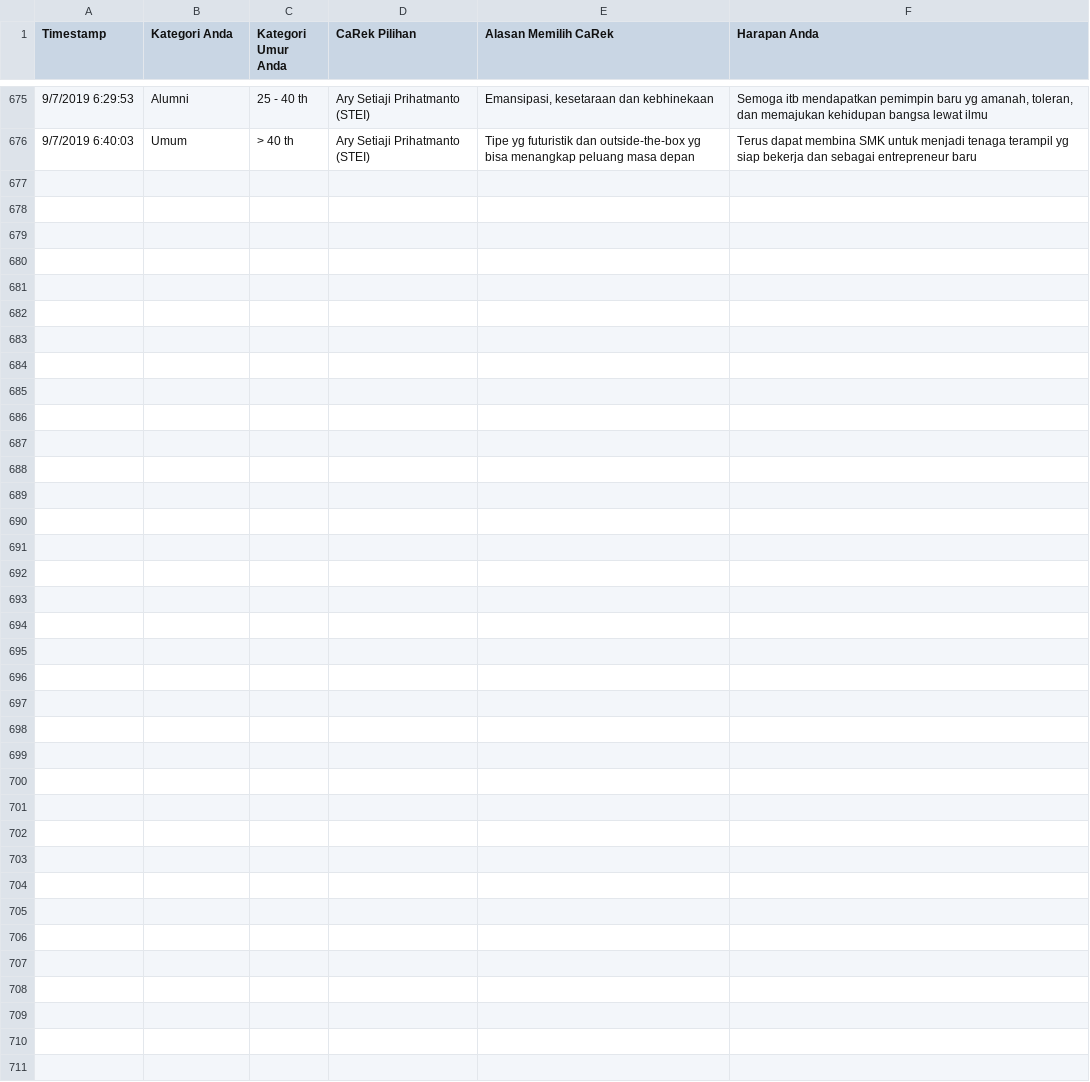
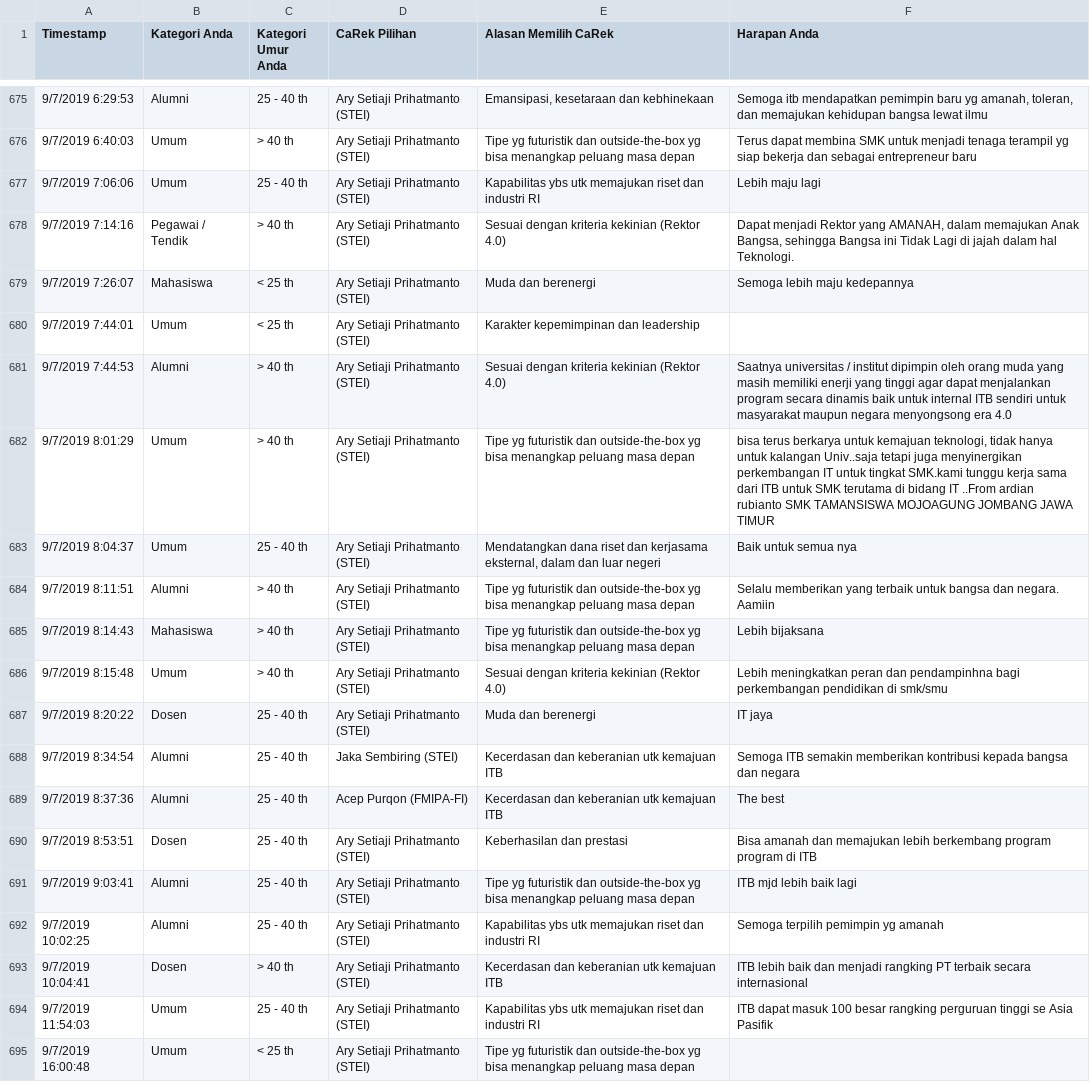
Before and after one commit to eueung/pilrek, a CSV file: pilrek.csv, drawn as a sheet; only a part is shown, gaps mark what is left out; the diff names each change by its address in the sheet, - before the commit and + after, or states it on an @@ line.

```diff
--- a/pilrek.csv
+++ b/pilrek.csv
+row 677: 9/7/2019 7:06:06 | Umum | 25 - 40 th | Ary Setiaji Prihatmanto (STEI) | Kapabilitas ybs utk memajukan riset dan industri RI | Lebih maju lagi
+row 678: 9/7/2019 7:14:16 | Pegawai / Tendik | > 40 th | Ary Setiaji Prihatmanto (STEI) | Sesuai dengan kriteria kekinian (Rektor 4.0) | Dapat menjadi Rektor yang AMANAH, dalam memajukan Anak Bangsa, sehingga Bangsa ini Tidak Lagi di jajah dalam hal Teknologi.
+row 679: 9/7/2019 7:26:07 | Mahasiswa | < 25 th | Ary Setiaji Prihatmanto (STEI) | Muda dan berenergi | Semoga lebih maju kedepannya
+row 680: 9/7/2019 7:44:01 | Umum | < 25 th | Ary Setiaji Prihatmanto (STEI) | Karakter kepemimpinan dan leadership
+row 681: 9/7/2019 7:44:53 | Alumni | > 40 th | Ary Setiaji Prihatmanto (STEI) | Sesuai dengan kriteria kekinian (Rektor 4.0) | Saatnya universitas / institut dipimpin oleh orang muda yang masih memiliki enerji yang tinggi agar dapat menjalankan program secara dinamis baik untuk internal ITB sendiri untuk masyarakat maupun negara menyongsong era 4.0
+row 682: 9/7/2019 8:01:29 | Umum | > 40 th | Ary Setiaji Prihatmanto (STEI) | Tipe yg futuristik dan outside-the-box yg bisa menangkap peluang masa depan | bisa terus berkarya untuk kemajuan teknologi, tidak hanya untuk kalangan Univ..saja tetapi juga menyinergikan perkembangan IT untuk tingkat SMK.kami tunggu kerja sama dari ITB untuk SMK terutama di bidang IT ..From ardian rubianto SMK TAMANSISWA MOJOAGUNG JOMBANG JAWA TIMUR
+row 683: 9/7/2019 8:04:37 | Umum | 25 - 40 th | Ary Setiaji Prihatmanto (STEI) | Mendatangkan dana riset dan kerjasama eksternal, dalam dan luar negeri | Baik untuk semua nya
+row 684: 9/7/2019 8:11:51 | Alumni | > 40 th | Ary Setiaji Prihatmanto (STEI) | Tipe yg futuristik dan outside-the-box yg bisa menangkap peluang masa depan | Selalu memberikan yang terbaik untuk bangsa dan negara. Aamiin
+row 685: 9/7/2019 8:14:43 | Mahasiswa | > 40 th | Ary Setiaji Prihatmanto (STEI) | Tipe yg futuristik dan outside-the-box yg bisa menangkap peluang masa depan | Lebih bijaksana
+row 686: 9/7/2019 8:15:48 | Umum | > 40 th | Ary Setiaji Prihatmanto (STEI) | Sesuai dengan kriteria kekinian (Rektor 4.0) | Lebih meningkatkan peran dan pendampinhna bagi perkembangan pendidikan di smk/smu
+row 687: 9/7/2019 8:20:22 | Dosen | 25 - 40 th | Ary Setiaji Prihatmanto (STEI) | Muda dan berenergi | IT jaya
+row 688: 9/7/2019 8:34:54 | Alumni | 25 - 40 th | Jaka Sembiring (STEI) | Kecerdasan dan keberanian utk kemajuan ITB | Semoga ITB semakin memberikan kontribusi kepada bangsa dan negara
+row 689: 9/7/2019 8:37:36 | Alumni | 25 - 40 th | Acep Purqon (FMIPA-FI) | Kecerdasan dan keberanian utk kemajuan ITB | The best
+row 690: 9/7/2019 8:53:51 | Dosen | 25 - 40 th | Ary Setiaji Prihatmanto (STEI) | Keberhasilan dan prestasi | Bisa amanah dan memajukan lebih berkembang program program di ITB
+row 691: 9/7/2019 9:03:41 | Alumni | 25 - 40 th | Ary Setiaji Prihatmanto (STEI) | Tipe yg futuristik dan outside-the-box yg bisa menangkap peluang masa depan | ITB mjd lebih baik lagi
+row 692: 9/7/2019 10:02:25 | Alumni | 25 - 40 th | Ary Setiaji Prihatmanto (STEI) | Kapabilitas ybs utk memajukan riset dan industri RI | Semoga terpilih pemimpin yg amanah
+row 693: 9/7/2019 10:04:41 | Dosen | > 40 th | Ary Setiaji Prihatmanto (STEI) | Kecerdasan dan keberanian utk kemajuan ITB | ITB lebih baik dan menjadi rangking PT terbaik secara internasional
+row 694: 9/7/2019 11:54:03 | Umum | 25 - 40 th | Ary Setiaji Prihatmanto (STEI) | Kapabilitas ybs utk memajukan riset dan industri RI | ITB dapat masuk 100 besar rangking perguruan tinggi se Asia Pasifik
+row 695: 9/7/2019 16:00:48 | Umum | < 25 th | Ary Setiaji Prihatmanto (STEI) | Tipe yg futuristik dan outside-the-box yg bisa menangkap peluang masa depan
```
Also changed, not shown: pilrek-anon.csv.
